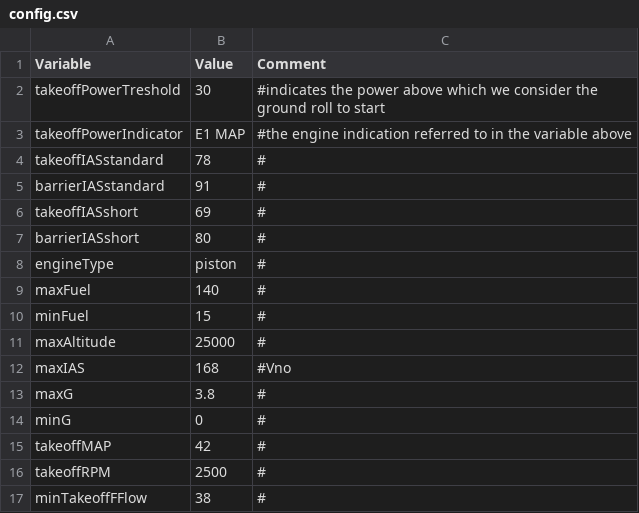
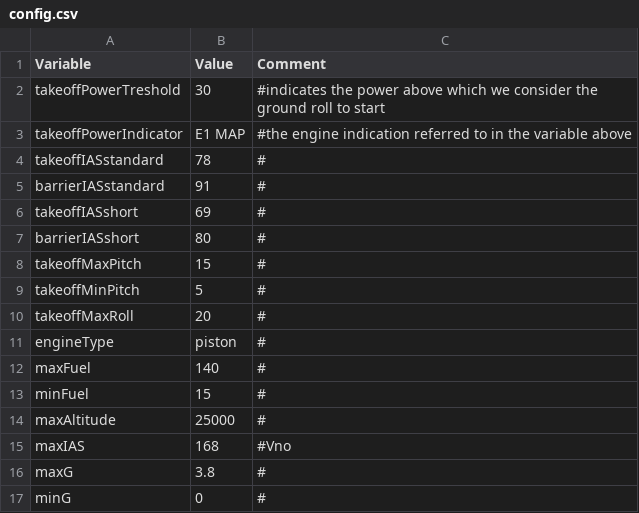
Before and after one commit to denopa/AVPerfAnalyser, a CSV file: models/PiperPA-46-350P/config.csv, drawn as a sheet; only a part is shown; the shorter side is filled out with more unchanged rows; the diff names each change by its address in the sheet, - before the commit and + after, or states it on an @@ line.

Commit message:
add takeoff stability

```diff
--- a/models/PiperPA-46-350P/config.csv
+++ b/models/PiperPA-46-350P/config.csv
+row 8: takeoffMaxPitch | 15 | #
+row 9: takeoffMinPitch | 5 | #
+row 10: takeoffMaxRoll | 20 | #
```
Also changed, not shown: 5 other files.
